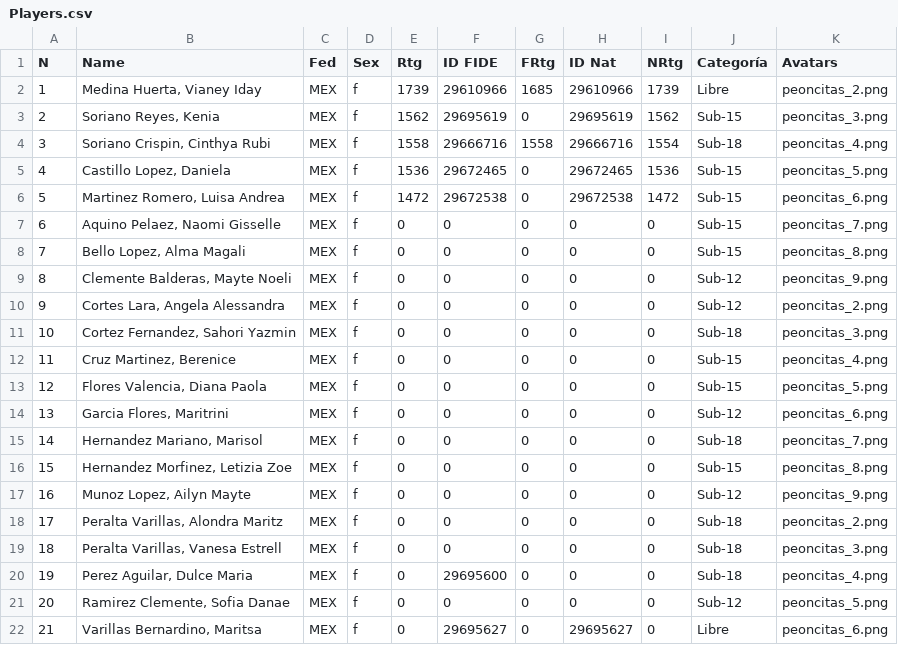
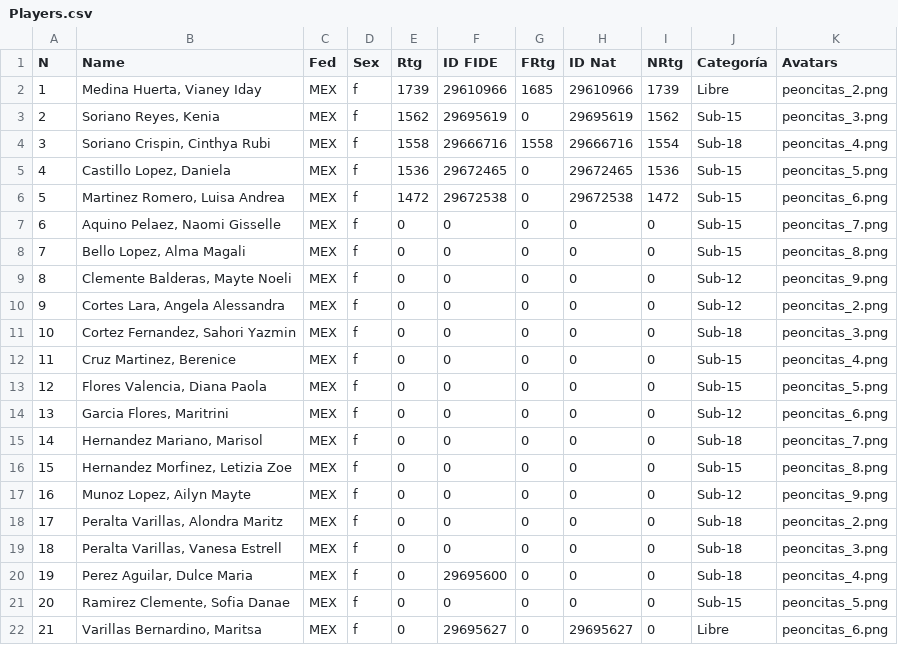
Before and after one commit to jc-altgr-dev/AjedrezNomada, a CSV file: tournament/pinkchess3/players/Players.csv, drawn as a sheet.

Commit message:
Pink Tournament Ronda 7_Podio by Categories fixed_2

```diff
--- a/tournament/pinkchess3/players/Players.csv
+++ b/tournament/pinkchess3/players/Players.csv
@@ -20,3 +20,3 @@ N,Name,Fed,Sex,Rtg,ID FIDE,FRtg,ID Nat,NRtg,Categoría,Avatars
 19,"Perez Aguilar, Dulce Maria",MEX,f,0,29695600,0,0,0,Sub-18,peoncitas_4.png
-20,"Ramirez Clemente, Sofia Danae",MEX,f,0,0,0,0,0,Sub-12,peoncitas_5.png
+20,"Ramirez Clemente, Sofia Danae",MEX,f,0,0,0,0,0,Sub-15,peoncitas_5.png
 21,"Varillas Bernardino, Maritsa",MEX,f,0,29695627,0,29695627,0,Libre,peoncitas_6.png
```
Also changed, not shown: 1 other file.
